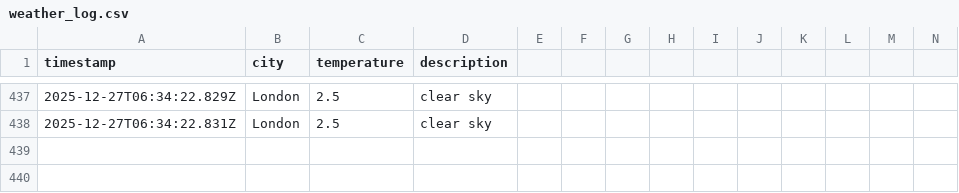
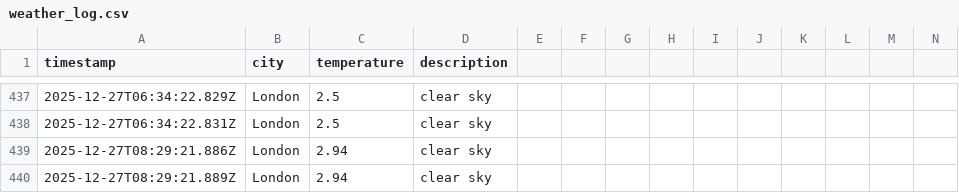
Before and after one commit to samcooper7/weather-ops-repo, a CSV file: data/weather_log.csv, drawn as a sheet; only a part is shown, gaps mark what is left out; rows hold the shown columns only; the diff names each change by its address in the sheet, - before the commit and + after, or states it on an @@ line.

```diff
--- a/data/weather_log.csv
+++ b/data/weather_log.csv
+row 439: 2025-12-27T08:29:21.886Z | London | 2.94 | clear sky
+row 440: 2025-12-27T08:29:21.889Z | London | 2.94 | clear sky
```
Also changed, not shown: 1 other file.
